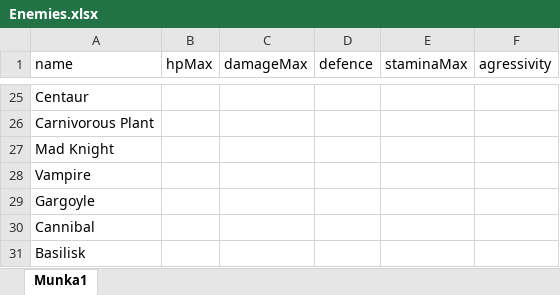
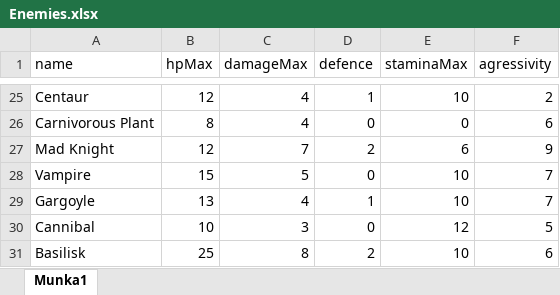
Before and after one commit to Worrador/TextBasedRPG, an Excel workbook: OpenWorld/Resources/Enemies.xlsx, sheet Munka1, drawn as a sheet; only a part is shown, gaps mark what is left out; values as stored, in another font and other column widths than the file's, no borders; the diff covers the shown part only; the diff names each change by its address in the sheet, - before the commit and + after, or states it on an @@ line.

```diff
--- a/OpenWorld/Resources/Enemies.xlsx (sheet Munka1)
+++ b/OpenWorld/Resources/Enemies.xlsx (sheet Munka1)
-B25 (hpMax): (empty)
+B25 (hpMax): 12
-C25:C26 (damageMax): (empty)
+C25:C26 (damageMax): 4
-D25 (defence): (empty)
+D25 (defence): 1
-E25 (staminaMax): (empty)
+E25 (staminaMax): 10
-F25 (agressivity): (empty)
+F25 (agressivity): 2
-B26 (hpMax): (empty)
+B26 (hpMax): 8
-D26 (defence): (empty)
+D26 (defence): 0
-E26 (staminaMax): (empty)
+E26 (staminaMax): 0
-F26 (agressivity): (empty)
+F26 (agressivity): 6
-B27 (hpMax): (empty)
+B27 (hpMax): 12
-C27 (damageMax): (empty)
+C27 (damageMax): 7
-D27 (defence): (empty)
+D27 (defence): 2
-E27 (staminaMax): (empty)
+E27 (staminaMax): 6
-F27 (agressivity): (empty)
+F27 (agressivity): 9
-B28 (hpMax): (empty)
+B28 (hpMax): 15
-C28 (damageMax): (empty)
+C28 (damageMax): 5
-D28 (defence): (empty)
+D28 (defence): 0
-E28:E29 (staminaMax): (empty)
+E28:E29 (staminaMax): 10
-F28:F29 (agressivity): (empty)
+F28:F29 (agressivity): 7
-B29 (hpMax): (empty)
+B29 (hpMax): 13
-C29 (damageMax): (empty)
+C29 (damageMax): 4
-D29 (defence): (empty)
+D29 (defence): 1
-B30 (hpMax): (empty)
+B30 (hpMax): 10
-C30 (damageMax): (empty)
+C30 (damageMax): 3
-D30 (defence): (empty)
+D30 (defence): 0
-E30 (staminaMax): (empty)
+E30 (staminaMax): 12
-F30 (agressivity): (empty)
+F30 (agressivity): 5
-B31 (hpMax): (empty)
+B31 (hpMax): 25
-C31 (damageMax): (empty)
+C31 (damageMax): 8
-D31 (defence): (empty)
+D31 (defence): 2
-E31 (staminaMax): (empty)
+E31 (staminaMax): 10
-F31 (agressivity): (empty)
+F31 (agressivity): 6
```
Also changed, not shown: 85 edited cells elsewhere in this sheet, 2 other files.
